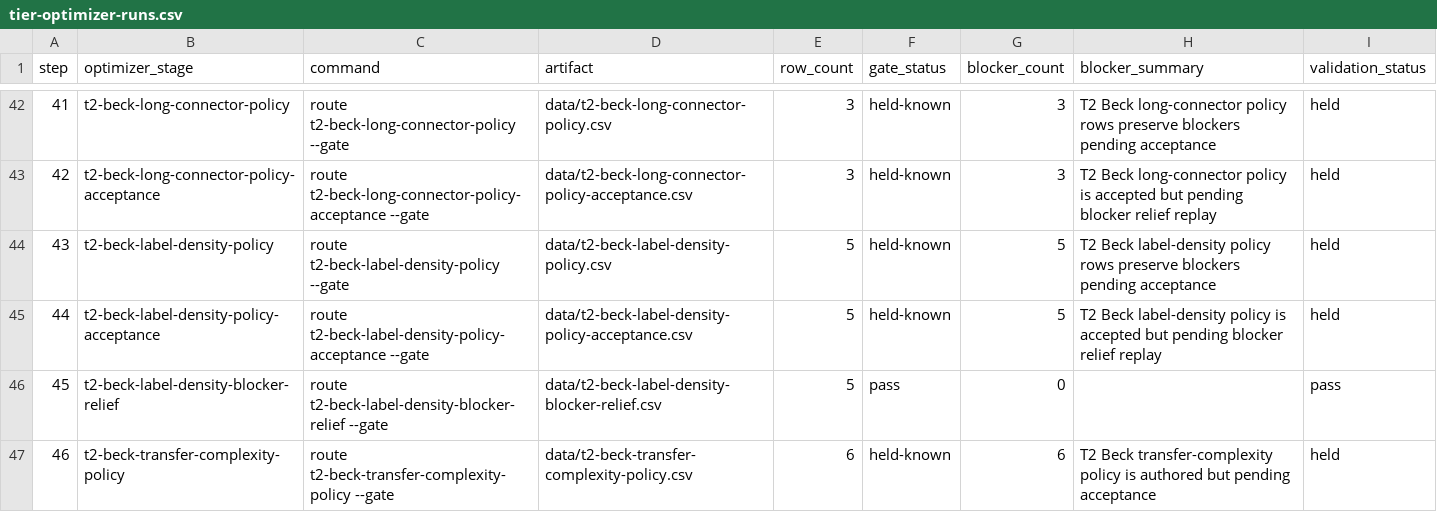
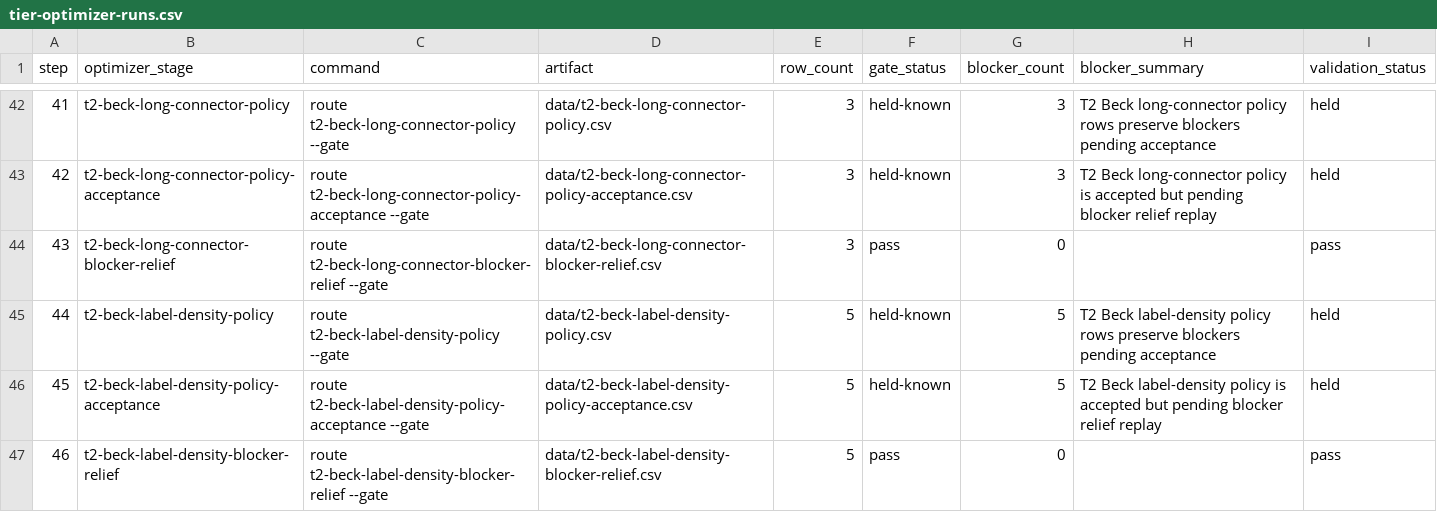
Before and after one commit to giodl73-repo/ROUTE, a CSV file: data/tier-optimizer-runs.csv, drawn as a sheet; only a part is shown, gaps mark what is left out; the shorter side is filled out with more unchanged rows; addresses are those after the commit; the diff names each change by its address in the sheet, - before the commit and + after, or states it on an @@ line.

```diff
--- a/data/tier-optimizer-runs.csv
+++ b/data/tier-optimizer-runs.csv
+row 44: 43 | t2-beck-long-connector-blocker-relief | route t2-beck-long-connector-blocker-relief --gate | data/t2-beck-long-connector-blocker-relief.csv | 3 | pass | 0 |  | pass
@@ column A (step) renumbered from row 45 down @@
```
Also changed, not shown: data/release-manifest.csv, 10 other files.
